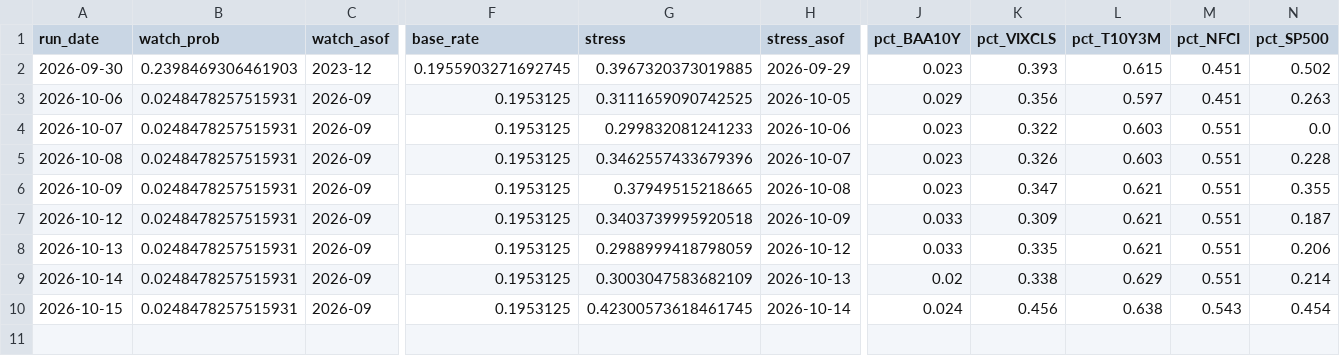
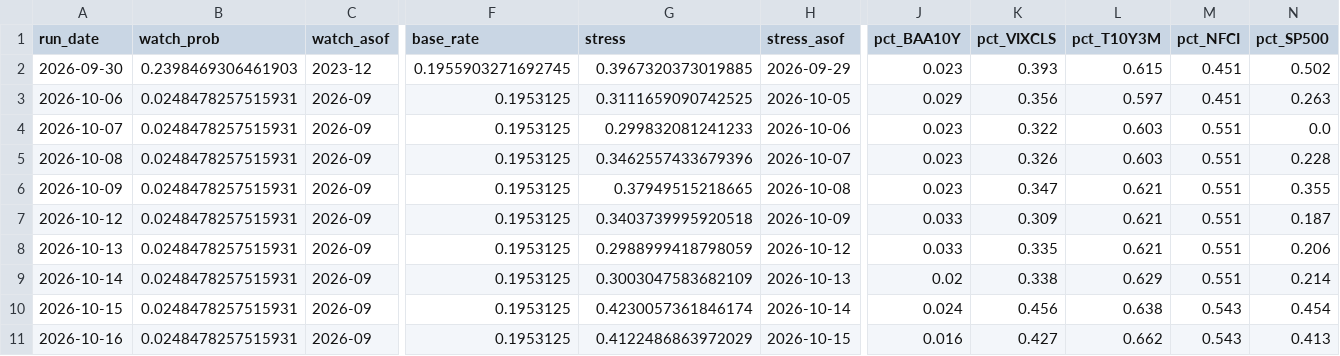
Before and after one commit to andrescls1/market-storm-watch, a CSV file: docs/data/history.csv, drawn as a sheet; only a part is shown, gaps mark what is left out; rows hold the shown columns only; the diff names each change by its address in the sheet, - before the commit and + after, or states it on an @@ line.

```diff
--- a/docs/data/history.csv
+++ b/docs/data/history.csv
-G10 (stress): 0.42300573618461745
+G10 (stress): 0.4230057361846174
+row 11: 2026-10-16 | 0.0248478257515931 | 2026-09 | 0.1953125 | 0.4122486863972029 | 2026-10-15 | 0.016 | 0.427 | 0.662 | 0.543 | 0.413
```
Also changed, not shown: data/fred/BAA10Y.csv, data/fred/BAMLH0A0HYM2.csv, 6 other files.
